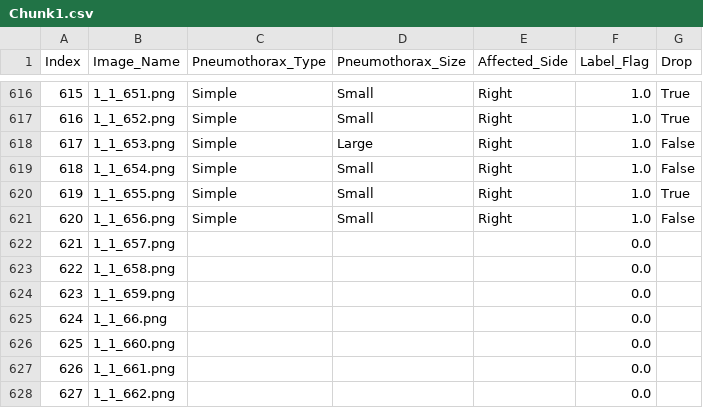
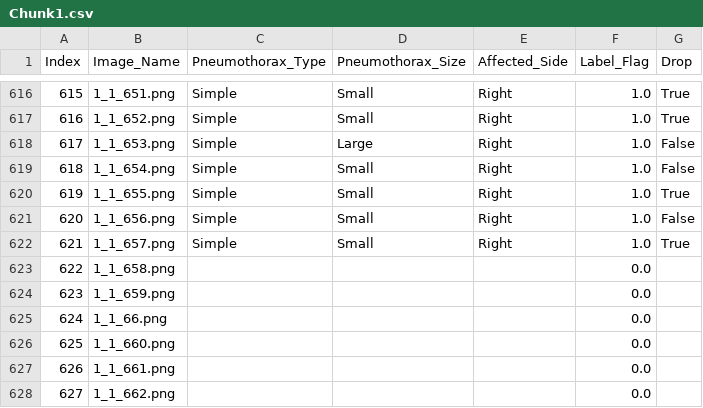
Before and after one commit to AbdelrahmanAlzoubi/label-app, a CSV file: Chunk1.csv, drawn as a sheet; only a part is shown, gaps mark what is left out.

Commit message:
Updated labels

```diff
--- a/Chunk1.csv
+++ b/Chunk1.csv
@@ -621,3 +621,3 @@ Index,Image_Name,Pneumothorax_Type,Pneumothorax_Size,Affected_Side,Label_Flag,Dr
 620,1_1_656.png,Simple,Small,Right,1.0,False
-621,1_1_657.png,,,,0.0,
+621,1_1_657.png,Simple,Small,Right,1.0,True
 622,1_1_658.png,,,,0.0,
```
